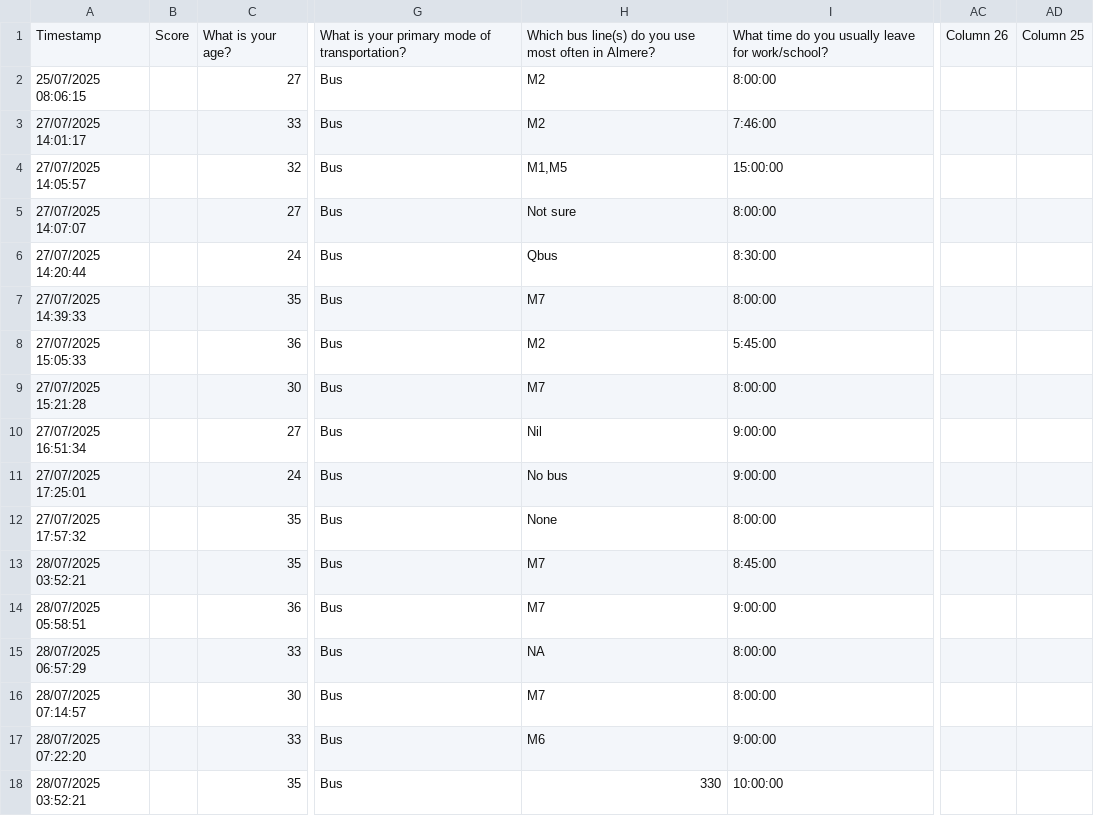
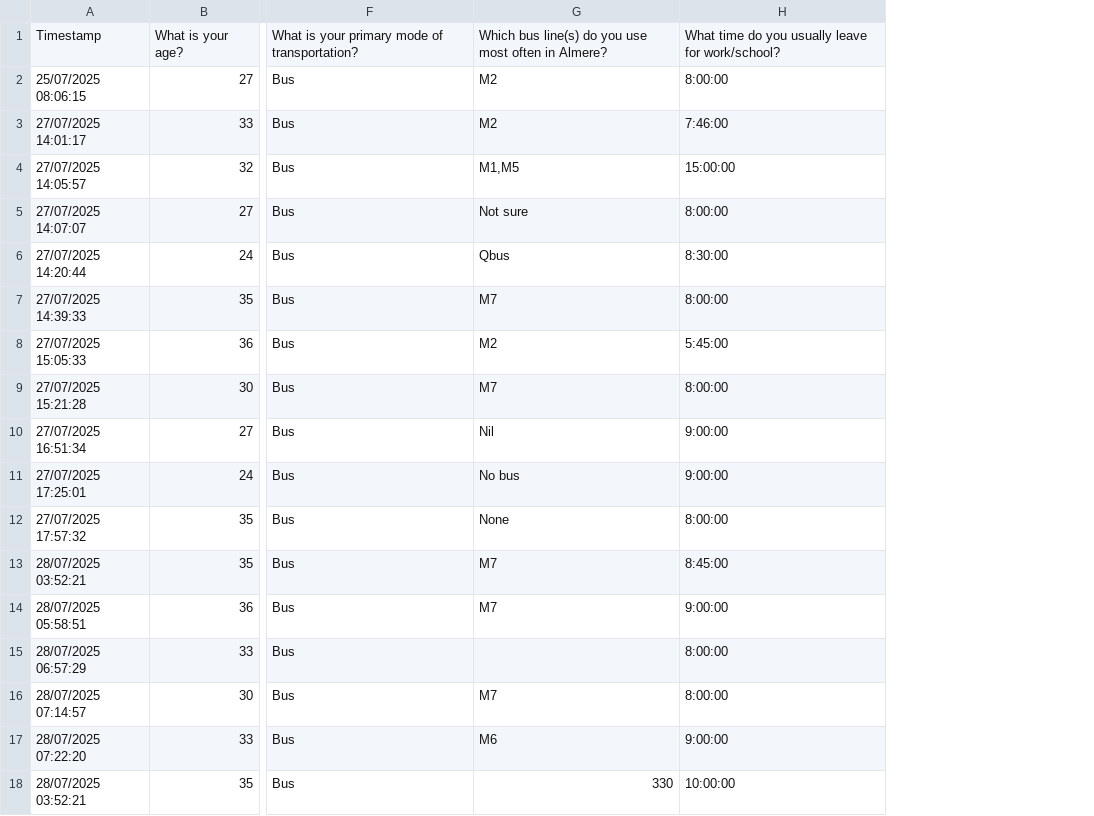
Before and after one commit to davidudale/Almere_Commuting_bot, a CSV file: urban.csv, drawn as a sheet; only a part is shown, gaps mark what is left out; removed rows and columns are numbered as before the commit, all else as after; the diff names each change by its address in the sheet, - before the commit and + after, or states it on an @@ line.

Commit message:
Update urban.csv

```diff
--- a/urban.csv
+++ b/urban.csv
-column B, row 1: Score
-column AC, row 1: Column 26
-column AD, row 1: Column 25
-G15: NA
+G15: (empty)
```
